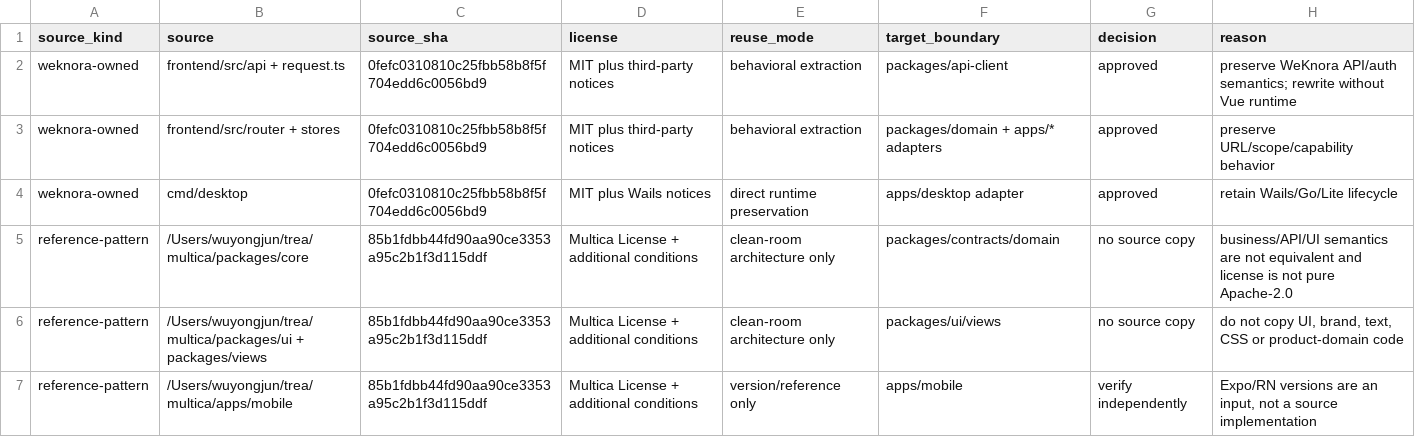
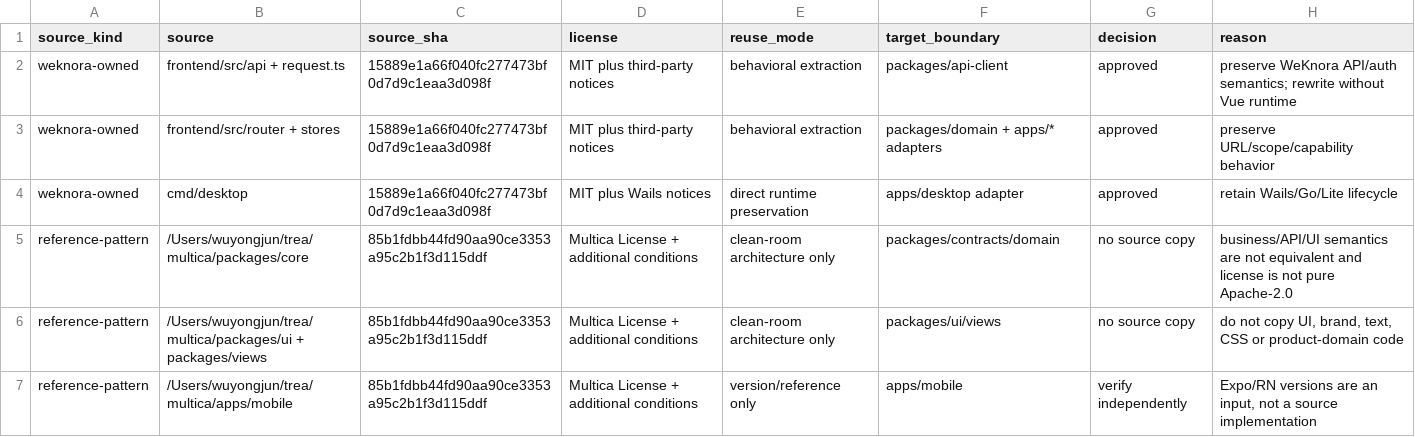
Before and after one commit to 1123786563/WeKnora-fork01, a CSV file: docs/migrations/react/reuse-manifest.csv, drawn as a sheet.

```diff
--- a/docs/migrations/react/reuse-manifest.csv
+++ b/docs/migrations/react/reuse-manifest.csv
@@ -1,5 +1,5 @@
 source_kind,source,source_sha,license,reuse_mode,target_boundary,decision,reason
-weknora-owned,frontend/src/api + request.ts,0fefc0310810c25fbb58b8f5f704edd6c0056bd9,MIT plus third-party notices,behavioral extraction,packages/api-client,approved,preserve WeKnora API/auth semantics; rewrite without Vue runtime
-weknora-owned,frontend/src/router + stores,0fefc0310810c25fbb58b8f5f704edd6c0056bd9,MIT plus third-party notices,behavioral extraction,packages/domain + apps/* adapters,approved,preserve URL/scope/capability behavior
-weknora-owned,cmd/desktop,0fefc0310810c25fbb58b8f5f704edd6c0056bd9,MIT plus Wails notices,direct runtime preservation,apps/desktop adapter,approved,retain Wails/Go/Lite lifecycle
+weknora-owned,frontend/src/api + request.ts,15889e1a66f040fc277473bf0d7d9c1eaa3d098f,MIT plus third-party notices,behavioral extraction,packages/api-client,approved,preserve WeKnora API/auth semantics; rewrite without Vue runtime
+weknora-owned,frontend/src/router + stores,15889e1a66f040fc277473bf0d7d9c1eaa3d098f,MIT plus third-party notices,behavioral extraction,packages/domain + apps/* adapters,approved,preserve URL/scope/capability behavior
+weknora-owned,cmd/desktop,15889e1a66f040fc277473bf0d7d9c1eaa3d098f,MIT plus Wails notices,direct runtime preservation,apps/desktop adapter,approved,retain Wails/Go/Lite lifecycle
 reference-pattern,/Users/wuyongjun/trea/multica/packages/core,85b1fdbb44fd90aa90ce3353a95c2b1f3d115ddf,Multica License + additional conditions,clean-room architecture only,packages/contracts/domain,no source copy,business/API/UI semantics are not equivalent and license is not pure Apache-2.0
```
Also changed, not shown: docs/migrations/react/api-contract-matrix.csv, 3 other files.
